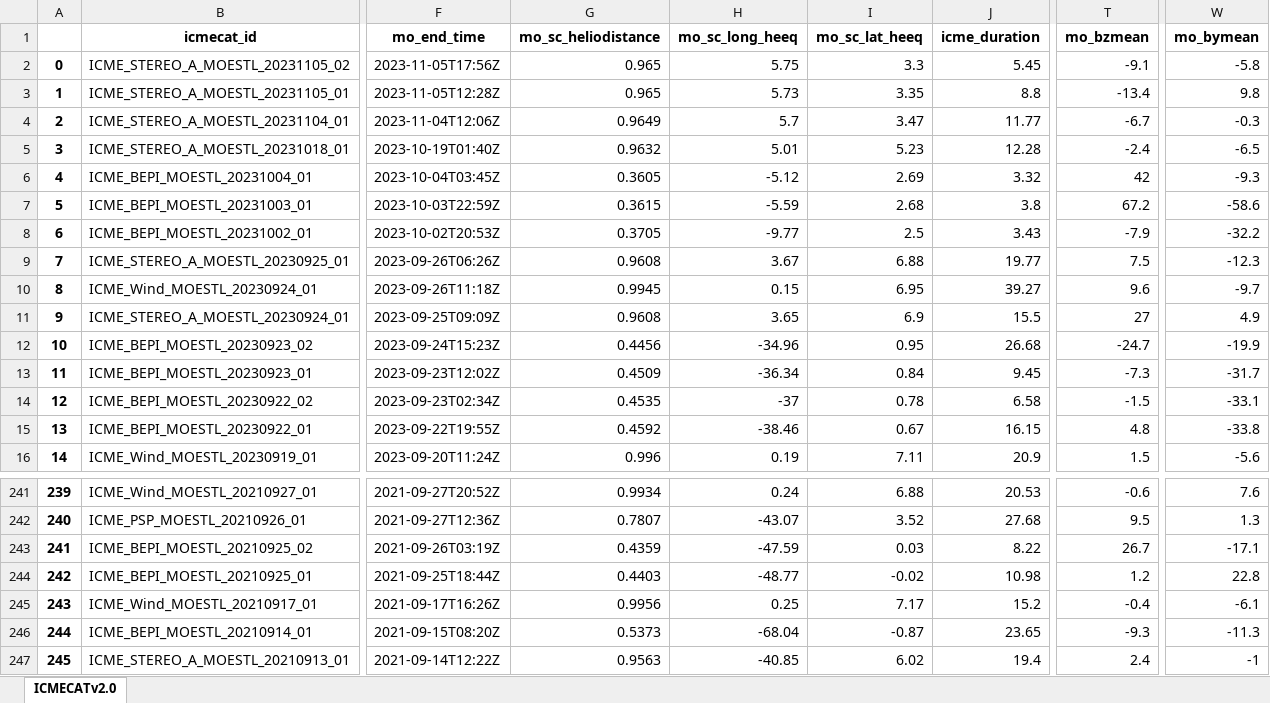
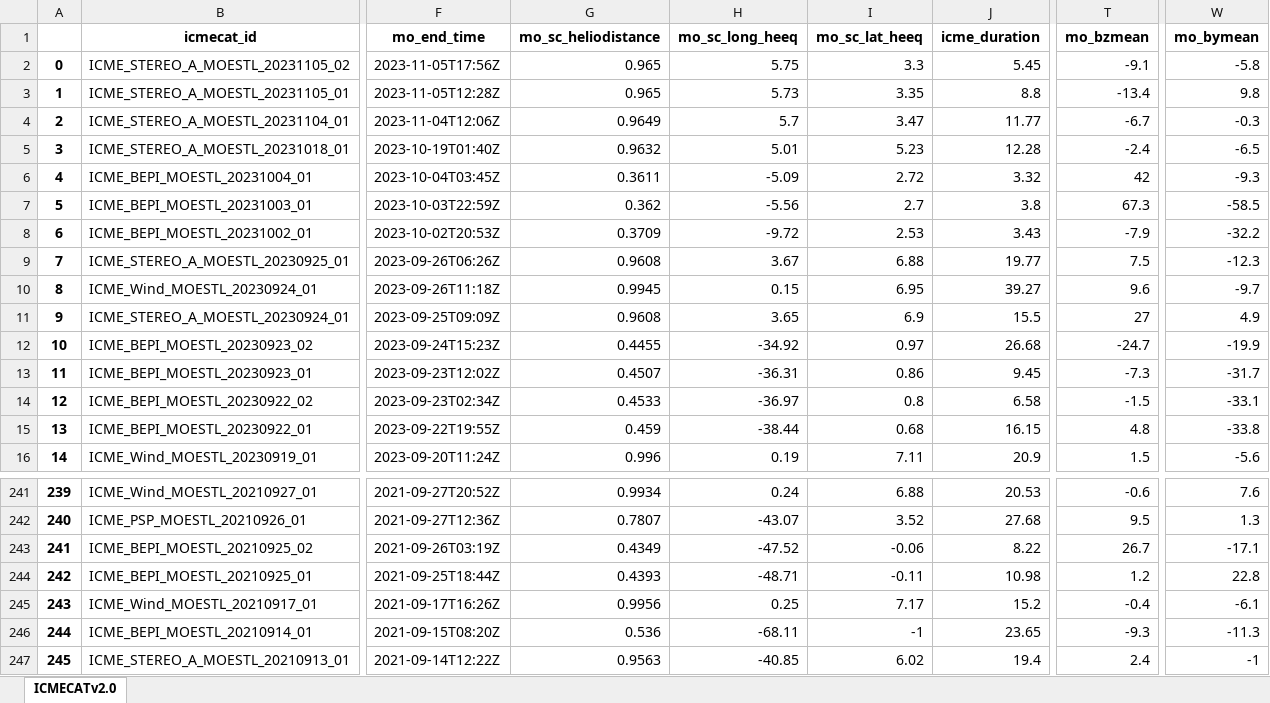
Before and after one commit to cmoestl/heliocats, an Excel workbook: icmecat/HELIO4CAST_ICMECAT_v21.xlsx, sheet ICMECATv2.0, drawn as a sheet; only a part is shown, gaps mark what is left out; values as stored, in another font and other column widths than the file's, no borders; the diff covers the shown part only; the diff names each change by its address in the sheet, - before the commit and + after, or states it on an @@ line.

Commit message:
icmecat,alerts update

```diff
--- a/icmecat/HELIO4CAST_ICMECAT_v21.xlsx (sheet ICMECATv2.0)
+++ b/icmecat/HELIO4CAST_ICMECAT_v21.xlsx (sheet ICMECATv2.0)
-G6 (mo_sc_heliodistance): 0.3605
+G6 (mo_sc_heliodistance): 0.3611
-H6 (mo_sc_long_heeq): -5.12
+H6 (mo_sc_long_heeq): -5.09
-I6 (mo_sc_lat_heeq): 2.69
+I6 (mo_sc_lat_heeq): 2.72
-G7 (mo_sc_heliodistance): 0.3615
+G7 (mo_sc_heliodistance): 0.362
-H7 (mo_sc_long_heeq): -5.59
+H7 (mo_sc_long_heeq): -5.56
-I7 (mo_sc_lat_heeq): 2.68
+I7 (mo_sc_lat_heeq): 2.7
-T7 (mo_bzmean): 67.2
+T7 (mo_bzmean): 67.3
-W7 (mo_bymean): -58.6
+W7 (mo_bymean): -58.5
-G8 (mo_sc_heliodistance): 0.3705
+G8 (mo_sc_heliodistance): 0.3709
-H8 (mo_sc_long_heeq): -9.77
+H8 (mo_sc_long_heeq): -9.72
-I8 (mo_sc_lat_heeq): 2.5
+I8 (mo_sc_lat_heeq): 2.53
-G12 (mo_sc_heliodistance): 0.4456
+G12 (mo_sc_heliodistance): 0.4455
-H12 (mo_sc_long_heeq): -34.96
+H12 (mo_sc_long_heeq): -34.92
-I12 (mo_sc_lat_heeq): 0.95
+I12 (mo_sc_lat_heeq): 0.97
-G13 (mo_sc_heliodistance): 0.4509
+G13 (mo_sc_heliodistance): 0.4507
-H13 (mo_sc_long_heeq): -36.34
+H13 (mo_sc_long_heeq): -36.31
-I13 (mo_sc_lat_heeq): 0.84
+I13 (mo_sc_lat_heeq): 0.86
-G14 (mo_sc_heliodistance): 0.4535
+G14 (mo_sc_heliodistance): 0.4533
-H14 (mo_sc_long_heeq): -37
+H14 (mo_sc_long_heeq): -36.97
-I14 (mo_sc_lat_heeq): 0.78
+I14 (mo_sc_lat_heeq): 0.8
-G15 (mo_sc_heliodistance): 0.4592
+G15 (mo_sc_heliodistance): 0.459
-H15 (mo_sc_long_heeq): -38.46
+H15 (mo_sc_long_heeq): -38.44
-I15 (mo_sc_lat_heeq): 0.67
+I15 (mo_sc_lat_heeq): 0.68
-G243 (mo_sc_heliodistance): 0.4359
+G243 (mo_sc_heliodistance): 0.4349
-H243 (mo_sc_long_heeq): -47.59
+H243 (mo_sc_long_heeq): -47.52
-I243 (mo_sc_lat_heeq): 0.03
+I243 (mo_sc_lat_heeq): -0.06
-G244 (mo_sc_heliodistance): 0.4403
+G244 (mo_sc_heliodistance): 0.4393
-H244 (mo_sc_long_heeq): -48.77
+H244 (mo_sc_long_heeq): -48.71
-I244 (mo_sc_lat_heeq): -0.02
+I244 (mo_sc_lat_heeq): -0.11
-G246 (mo_sc_heliodistance): 0.5373
+G246 (mo_sc_heliodistance): 0.536
-H246 (mo_sc_long_heeq): -68.04
+H246 (mo_sc_long_heeq): -68.11
-I246 (mo_sc_lat_heeq): -0.87
+I246 (mo_sc_lat_heeq): -1
```
Also changed, not shown: 203 edited cells elsewhere in this sheet, 22 other files.
